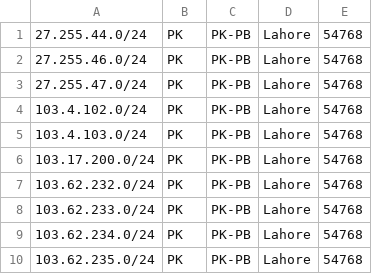
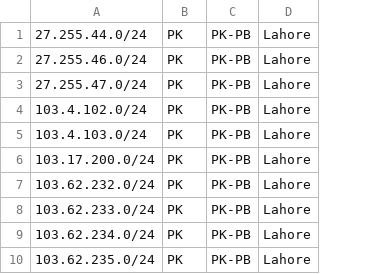
Before and after one commit to fyzali/geofeedinc, a CSV file: feed.csv, drawn as a sheet; only a part is shown; the diff names each change by its address in the sheet, - before the commit and + after, or states it on an @@ line.

Commit message:
Update feed.csv

```diff
--- a/feed.csv
+++ b/feed.csv
-column E, rows 1-10: all 54768
```
